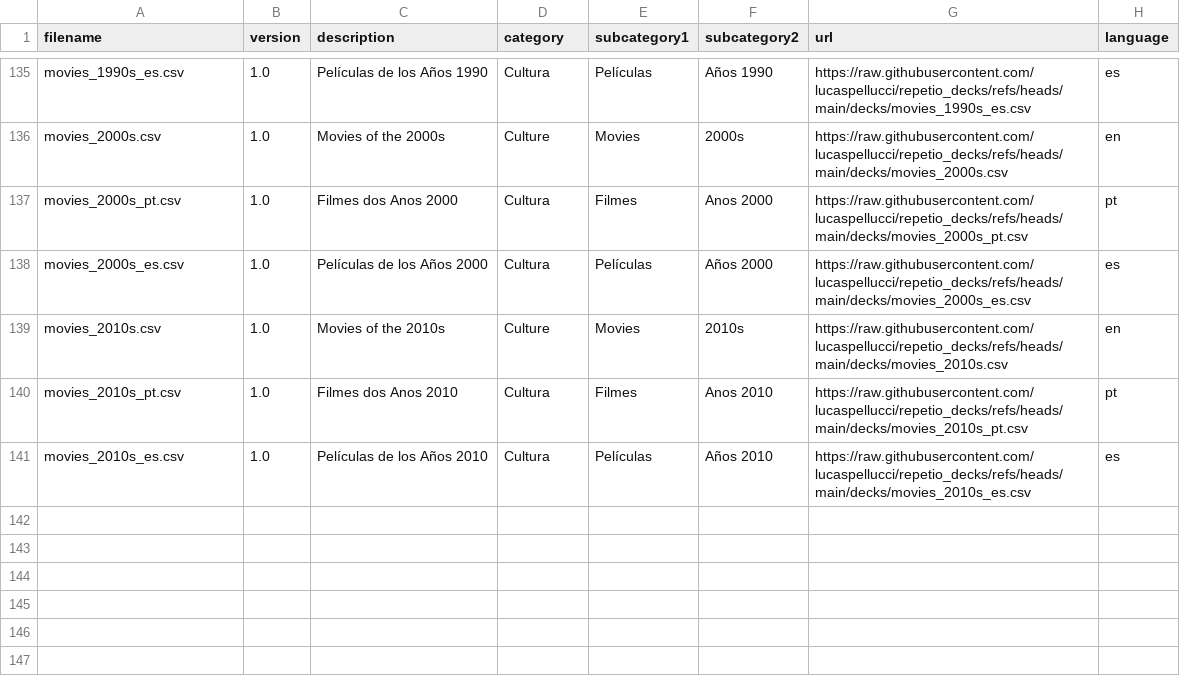
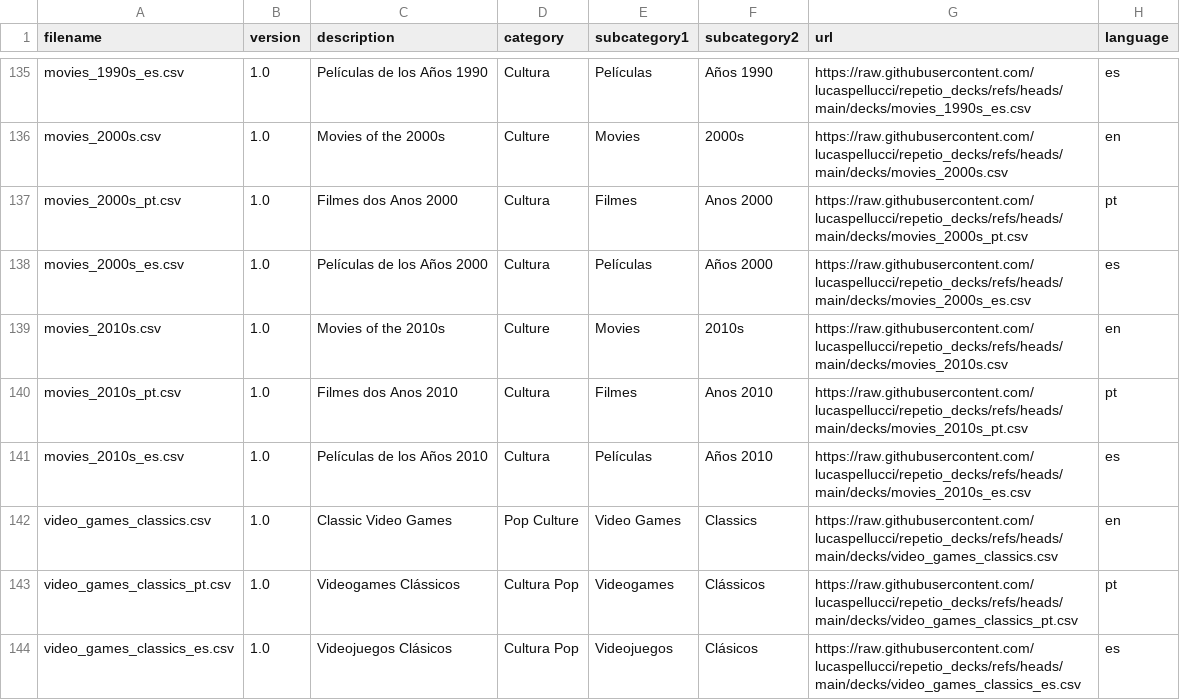
Before and after one commit to lucaspellucci/repetio_decks, a CSV file: index.csv, drawn as a sheet; only a part is shown, gaps mark what is left out.

Commit message:
Add Classic Video Games deck (3 languages)
New deck covering iconic video games from 1970s-2010s:
- Pac-Man, Mario, Zelda, Sonic, Final Fantasy
- Console history: NES, Game Boy, PlayStation, Xbox
- Influential titles: Doom, Tetris, Minecraft, Portal

30 cards × 3 languages (EN, PT, ES)

```diff
--- a/index.csv
+++ b/index.csv
@@ -141 +141,4 @@ movies_2010s_pt.csv,1.0,Filmes dos Anos 2010,Cultura,Filmes,Anos 2010,https://ra
 movies_2010s_es.csv,1.0,Películas de los Años 2010,Cultura,Películas,Años 2010,https://raw.githubusercontent.com/lucaspellucci/repetio_decks/refs/heads/main/decks/movies_2010s_es.csv,es
+video_games_classics.csv,1.0,Classic Video Games,Pop Culture,Video Games,Classics,https://raw.githubusercontent.com/lucaspellucci/repetio_decks/refs/heads/main/decks/video_games_classics.csv,en
+video_games_classics_pt.csv,1.0,Videogames Clássicos,Cultura Pop,Videogames,Clássicos,https://raw.githubusercontent.com/lucaspellucci/repetio_decks/refs/heads/main/decks/video_games_classics_pt.csv,pt
+video_games_classics_es.csv,1.0,Videojuegos Clásicos,Cultura Pop,Videojuegos,Clásicos,https://raw.githubusercontent.com/lucaspellucci/repetio_decks/refs/heads/main/decks/video_games_classics_es.csv,es
```
Also changed, not shown: 3 other files.
